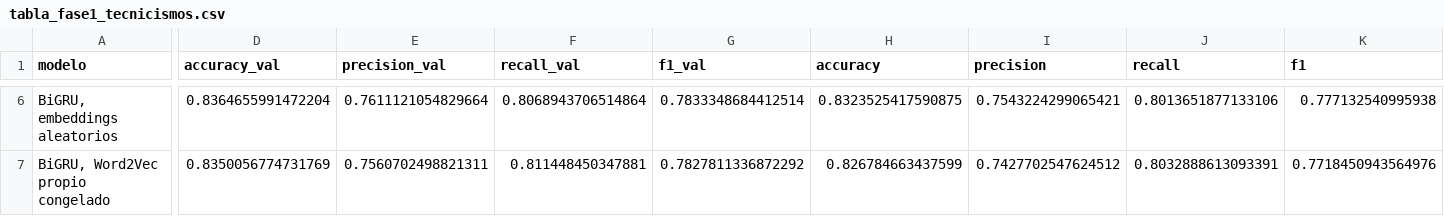
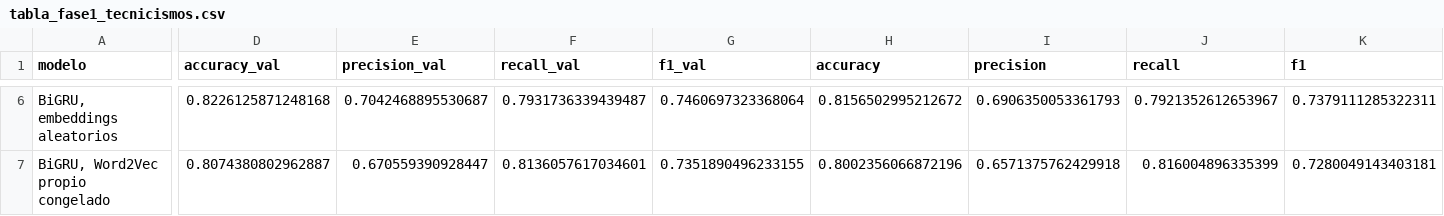
Before and after one commit to maitanelizarraga/nlpproyect, a CSV file: resultados_e3/tabla_fase1_tecnicismos.csv, drawn as a sheet; only a part is shown, gaps mark what is left out; the diff covers the shown part only; the diff names each change by its address in the sheet, - before the commit and + after, or states it on an @@ line.

```diff
--- a/resultados_e3/tabla_fase1_tecnicismos.csv
+++ b/resultados_e3/tabla_fase1_tecnicismos.csv
-D6 (accuracy_val): 0.8364655991472204
+D6 (accuracy_val): 0.8226125871248168
-E6 (precision_val): 0.7611121054829664
+E6 (precision_val): 0.7042468895530687
-F6 (recall_val): 0.8068943706514864
+F6 (recall_val): 0.7931736339439487
-G6 (f1_val): 0.7833348684412514
+G6 (f1_val): 0.7460697323368064
-H6 (accuracy): 0.8323525417590875
+H6 (accuracy): 0.8156502995212672
-I6 (precision): 0.7543224299065421
+I6 (precision): 0.6906350053361793
-J6 (recall): 0.8013651877133106
+J6 (recall): 0.7921352612653967
-K6 (f1): 0.777132540995938
+K6 (f1): 0.7379111285322311
-D7 (accuracy_val): 0.8350056774731769
+D7 (accuracy_val): 0.8074380802962887
-E7 (precision_val): 0.7560702498821311
+E7 (precision_val): 0.670559390928447
-F7 (recall_val): 0.811448450347881
+F7 (recall_val): 0.8136057617034601
-G7 (f1_val): 0.7827811336872292
+G7 (f1_val): 0.7351890496233155
-H7 (accuracy): 0.826784663437599
+H7 (accuracy): 0.8002356066872196
-I7 (precision): 0.7427702547624512
+I7 (precision): 0.6571375762429918
-J7 (recall): 0.8032888613093391
+J7 (recall): 0.816004896335399
-K7 (f1): 0.7718450943564976
+K7 (f1): 0.7280049143403181
```
Also changed, not shown: 93 edited cells elsewhere in this file, resultados_e3/candidatos_glosario.csv, resultados_e3/grid_shallow_tecnicismos.csv, 18 other files.
